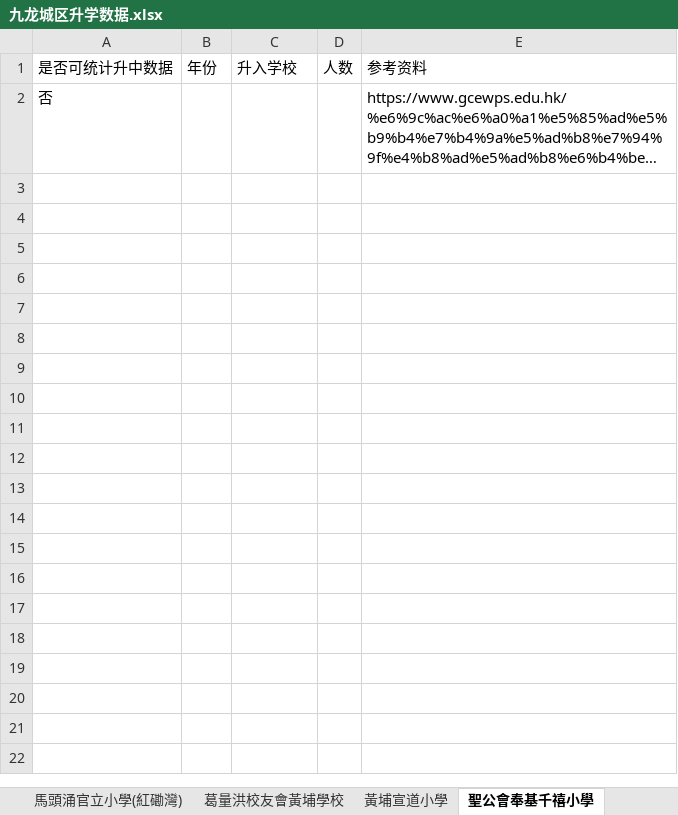
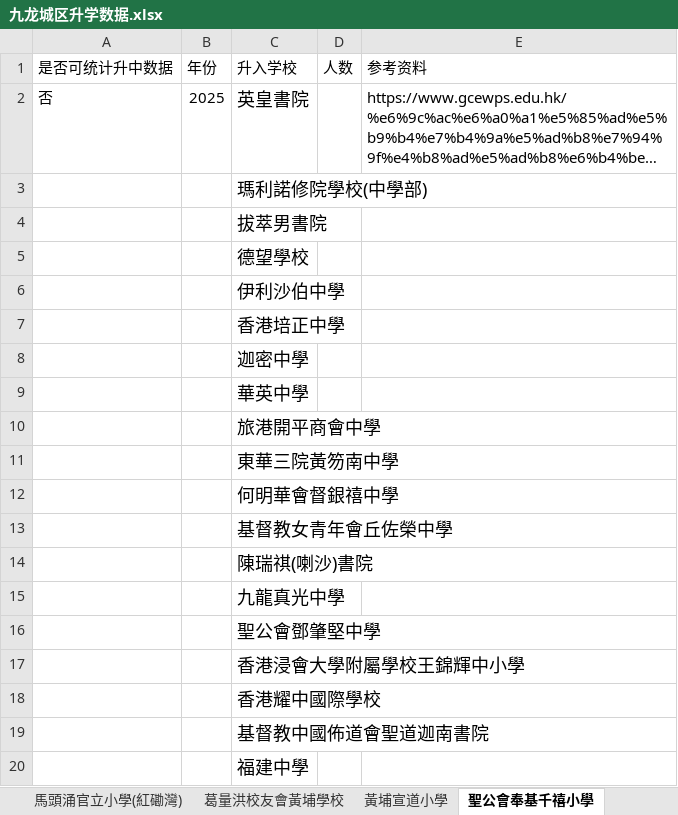
Before and after one commit to laolei112/Educational-Counselor-Assistant, an Excel workbook: backend/common/primary_data/九龙城区升学数据.xlsx, sheet 聖公會奉基千禧小學, drawn as a sheet; only a part is shown; long unchanged cells end in …; values as stored, in another font and other column widths than the file's, no borders; the diff covers the shown part only; the diff names each change by its address in the sheet, - before the commit and + after, or states it on an @@ line.

```diff
--- a/backend/common/primary_data/九龙城区升学数据.xlsx (sheet 聖公會奉基千禧小學)
+++ b/backend/common/primary_data/九龙城区升学数据.xlsx (sheet 聖公會奉基千禧小學)
-B2 (年份): (empty)
+B2 (年份): 2025
-C2 (升入学校): (empty)
+C2 (升入学校): 英皇書院
+row 3:  |  | 瑪利諾修院學校(中學部)
+row 4:  |  | 拔萃男書院
+row 5:  |  | 德望學校
+row 6:  |  | 伊利沙伯中學
+row 7:  |  | 香港培正中學
+row 8:  |  | 迦密中學
+row 9:  |  | 華英中學
+row 10:  |  | 旅港開平商會中學
+row 11:  |  | 東華三院黃笏南中學
+row 12:  |  | 何明華會督銀禧中學
+row 13:  |  | 基督教女青年會丘佐榮中學
+row 14:  |  | 陳瑞祺(喇沙)書院
+row 15:  |  | 九龍真光中學
+row 16:  |  | 聖公會鄧肇堅中學
+row 17:  |  | 香港浸會大學附屬學校王錦輝中小學
+row 18:  |  | 香港耀中國際學校
+row 19:  |  | 基督教中國佈道會聖道迦南書院
+row 20:  |  | 福建中學
```
Also changed, not shown: 23 added rows elsewhere in this sheet, sheet 中華基督教會灣仔堂基道小學（九龍城）, sheet 天主教領島學校, backend/common/primary_data/南区升学数据.xlsx, backend/common/primary_data/沙田区升学数据.xlsx, 7 other files.
